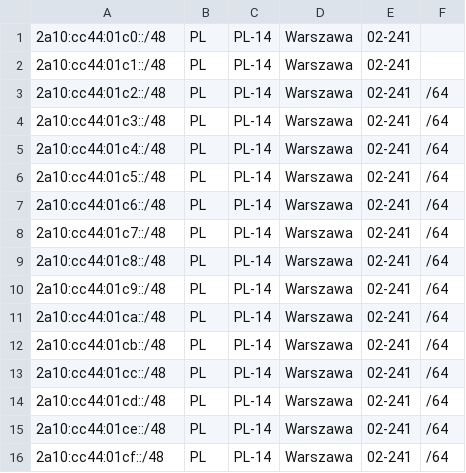
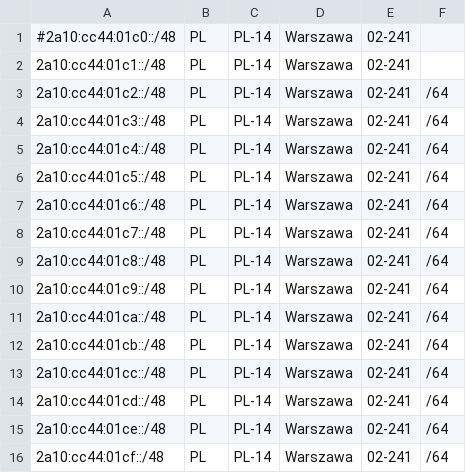
Before and after one commit to pcela/geofeed, a CSV file: geofeed.csv, drawn as a sheet.

Commit message:
Update geofeed.csv

```diff
--- a/geofeed.csv
+++ b/geofeed.csv
@@ -1,2 +1,2 @@
-2a10:cc44:01c0::/48,PL,PL-14,Warszawa,02-241,
+#2a10:cc44:01c0::/48,PL,PL-14,Warszawa,02-241,
 2a10:cc44:01c1::/48,PL,PL-14,Warszawa,02-241,
```
